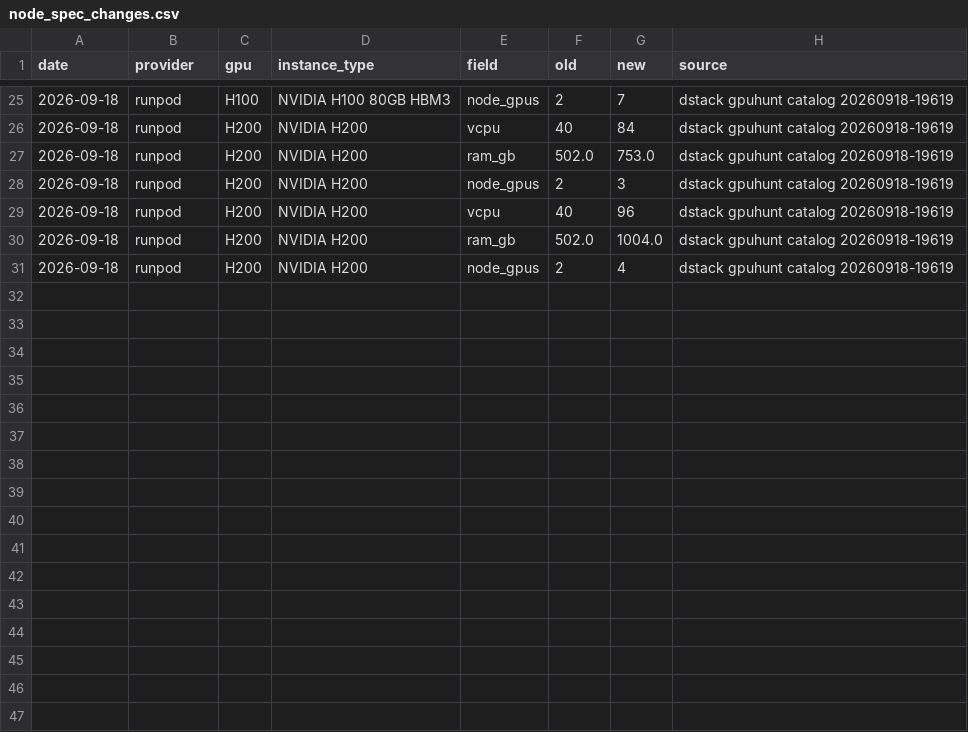
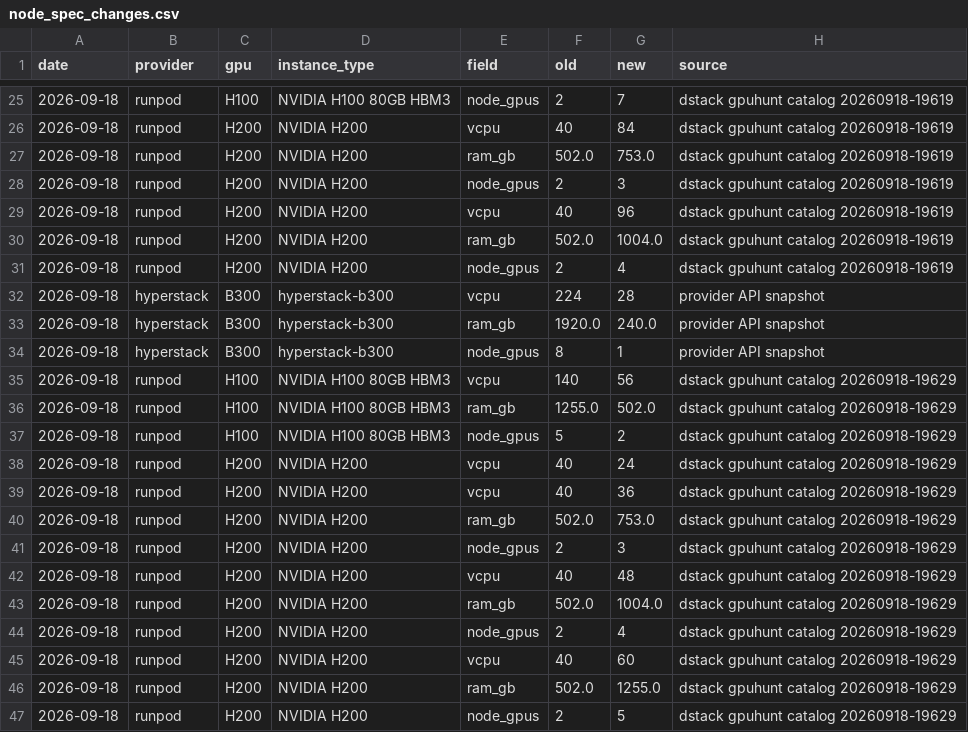
Before and after one commit to koen-nebius/price-monitor, a CSV file: store/node_spec_changes.csv, drawn as a sheet; only a part is shown, gaps mark what is left out.

```diff
--- a/store/node_spec_changes.csv
+++ b/store/node_spec_changes.csv
@@ -31 +31,17 @@ date,provider,gpu,instance_type,field,old,new,source
 2026-09-18,runpod,H200,NVIDIA H200,node_gpus,2,4,dstack gpuhunt catalog 20260918-19619
+2026-09-18,hyperstack,B300,hyperstack-b300,vcpu,224,28,provider API snapshot
+2026-09-18,hyperstack,B300,hyperstack-b300,ram_gb,1920.0,240.0,provider API snapshot
+2026-09-18,hyperstack,B300,hyperstack-b300,node_gpus,8,1,provider API snapshot
+2026-09-18,runpod,H100,NVIDIA H100 80GB HBM3,vcpu,140,56,dstack gpuhunt catalog 20260918-19629
+2026-09-18,runpod,H100,NVIDIA H100 80GB HBM3,ram_gb,1255.0,502.0,dstack gpuhunt catalog 20260918-19629
+2026-09-18,runpod,H100,NVIDIA H100 80GB HBM3,node_gpus,5,2,dstack gpuhunt catalog 20260918-19629
+2026-09-18,runpod,H200,NVIDIA H200,vcpu,40,24,dstack gpuhunt catalog 20260918-19629
+2026-09-18,runpod,H200,NVIDIA H200,vcpu,40,36,dstack gpuhunt catalog 20260918-19629
+2026-09-18,runpod,H200,NVIDIA H200,ram_gb,502.0,753.0,dstack gpuhunt catalog 20260918-19629
+2026-09-18,runpod,H200,NVIDIA H200,node_gpus,2,3,dstack gpuhunt catalog 20260918-19629
+2026-09-18,runpod,H200,NVIDIA H200,vcpu,40,48,dstack gpuhunt catalog 20260918-19629
+2026-09-18,runpod,H200,NVIDIA H200,ram_gb,502.0,1004.0,dstack gpuhunt catalog 20260918-19629
+2026-09-18,runpod,H200,NVIDIA H200,node_gpus,2,4,dstack gpuhunt catalog 20260918-19629
+2026-09-18,runpod,H200,NVIDIA H200,vcpu,40,60,dstack gpuhunt catalog 20260918-19629
+2026-09-18,runpod,H200,NVIDIA H200,ram_gb,502.0,1255.0,dstack gpuhunt catalog 20260918-19629
+2026-09-18,runpod,H200,NVIDIA H200,node_gpus,2,5,dstack gpuhunt catalog 20260918-19629
```
Also changed, not shown: store/forward_curve/marks_history.csv, store/intel.csv, 22 other files.
